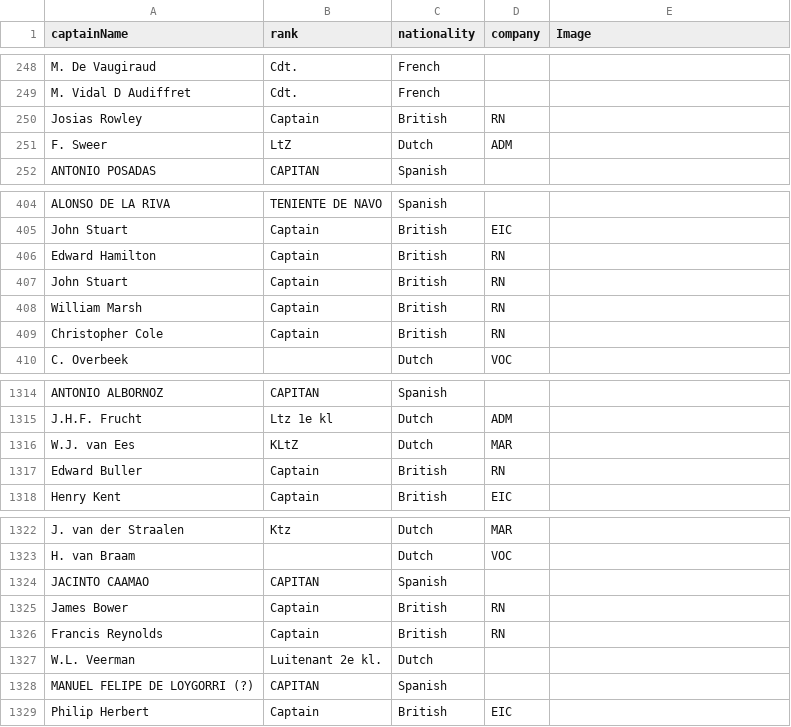
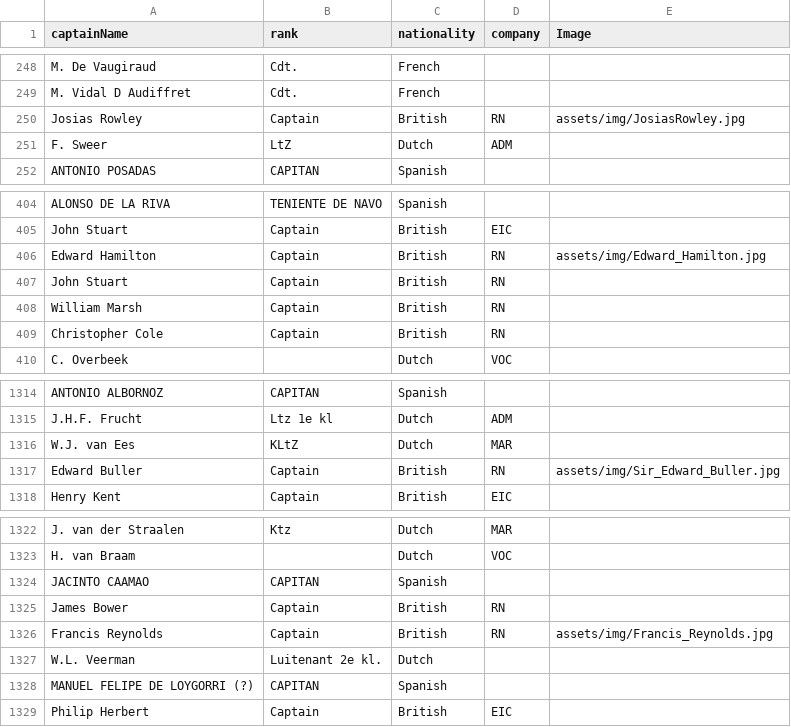
Before and after one commit to scottsfarley1993/wooden_ships_2.0, a CSV file: main/assets/data/captain_metadata.csv, drawn as a sheet; only a part is shown, gaps mark what is left out; the diff covers the shown part only.

```diff
--- a/main/assets/data/captain_metadata.csv
+++ b/main/assets/data/captain_metadata.csv
@@ -249,3 +249,3 @@ M. De Vaugiraud,Cdt.,French,,
 M. Vidal D Audiffret,Cdt.,French,,
-Josias Rowley,Captain,British,RN,
+Josias Rowley,Captain,British,RN,assets/img/JosiasRowley.jpg
 F. Sweer,LtZ,Dutch,ADM,
@@ -405,3 +405,3 @@ ALONSO DE LA RIVA,TENIENTE DE NAVO,Spanish,,
 John Stuart,Captain,British,EIC,
-Edward Hamilton,Captain,British,RN,
+Edward Hamilton,Captain,British,RN,assets/img/Edward_Hamilton.jpg
 John Stuart,Captain,British,RN,
@@ -1316,3 +1316,3 @@ J.H.F. Frucht,Ltz 1e kl,Dutch,ADM,
 W.J. van Ees,KLtZ,Dutch,MAR,
-Edward Buller,Captain,British,RN,
+Edward Buller,Captain,British,RN,assets/img/Sir_Edward_Buller.jpg
 Henry Kent,Captain,British,EIC,
@@ -1325,3 +1325,3 @@ JACINTO CAAMAO,CAPITAN,Spanish,,
 James Bower,Captain,British,RN,
-Francis Reynolds,Captain,British,RN,
+Francis Reynolds,Captain,British,RN,assets/img/Francis_Reynolds.jpg
 W.L. Veerman,Luitenant 2e kl.,Dutch,,
```
Also changed, not shown: 8 edited cells elsewhere in this file.
